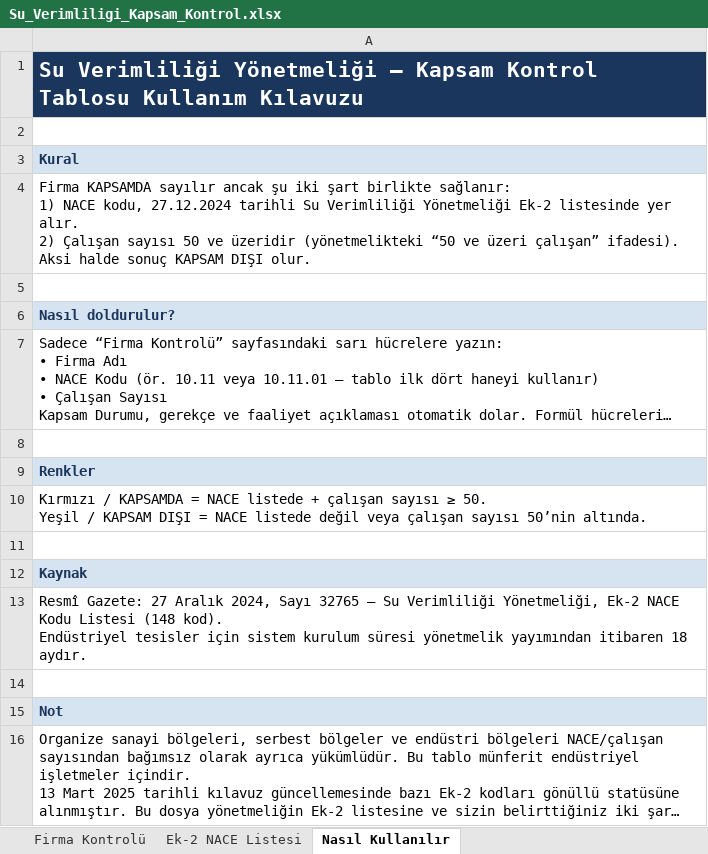
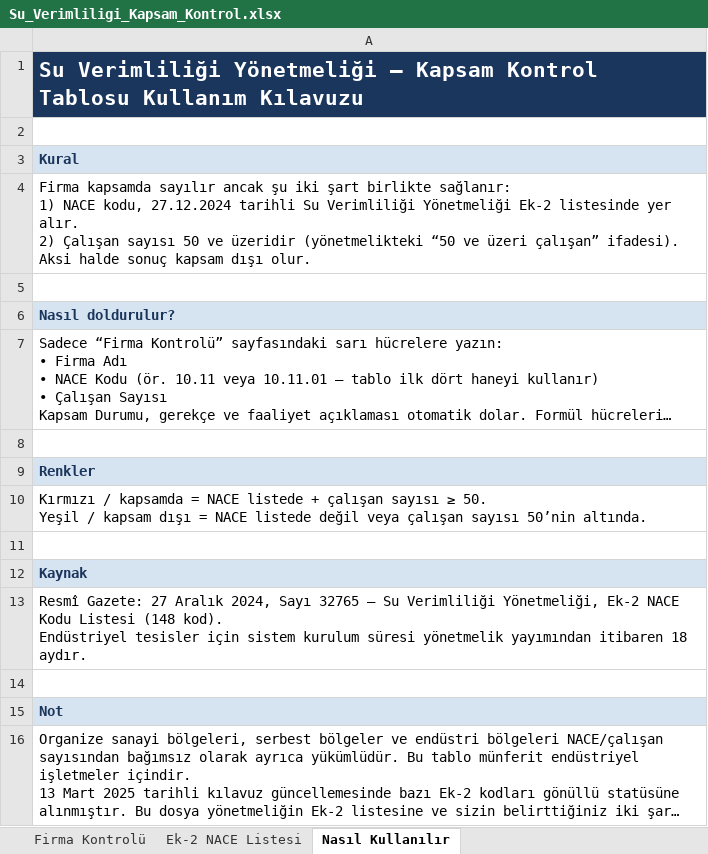
Before and after one commit to iremalisan/alisansges, an Excel workbook: Su_Verimliligi_Kapsam_Kontrol.xlsx, sheet Nasıl Kullanılır, drawn as a sheet; long unchanged cells end in …; values as stored, in another font and other column widths than the file's, no borders; ↵ is a line break in a cell; the diff names each change by its address in the sheet, - before the commit and + after, or states it on an @@ line.

```diff
--- a/Su_Verimliligi_Kapsam_Kontrol.xlsx (sheet Nasıl Kullanılır)
+++ b/Su_Verimliligi_Kapsam_Kontrol.xlsx (sheet Nasıl Kullanılır)
-A4: Firma KAPSAMDA sayılır ancak şu iki şart birlikte sağlanır: ↵ 1) NACE kodu, 27.12.2024 tarihli Su Verimliliği Yönetmeliği Ek-2 listesinde yer alır. ↵ 2) Çalışan sayısı 50 ve üzeridir (yönetmelikteki “50 ve üzeri çalışan” ifadesi). ↵ Aksi halde sonuç KAPSAM DIŞI olur.
+A4: Firma kapsamda sayılır ancak şu iki şart birlikte sağlanır: ↵ 1) NACE kodu, 27.12.2024 tarihli Su Verimliliği Yönetmeliği Ek-2 listesinde yer alır. ↵ 2) Çalışan sayısı 50 ve üzeridir (yönetmelikteki “50 ve üzeri çalışan” ifadesi). ↵ Aksi halde sonuç kapsam dışı olur.
-A10: Kırmızı / KAPSAMDA = NACE listede + çalışan sayısı ≥ 50. ↵ Yeşil / KAPSAM DIŞI = NACE…
+A10: Kırmızı / kapsamda = NACE listede + çalışan sayısı ≥ 50. ↵ Yeşil / kapsam dışı = NACE…
```
Also changed, not shown: sheet Firma Kontrolü, hidden cells, 2 other files.
